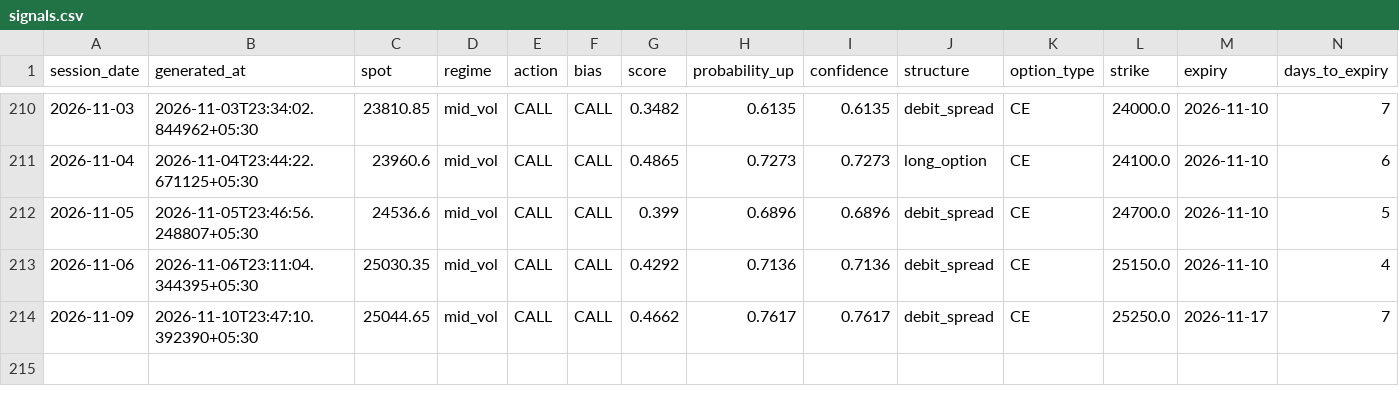
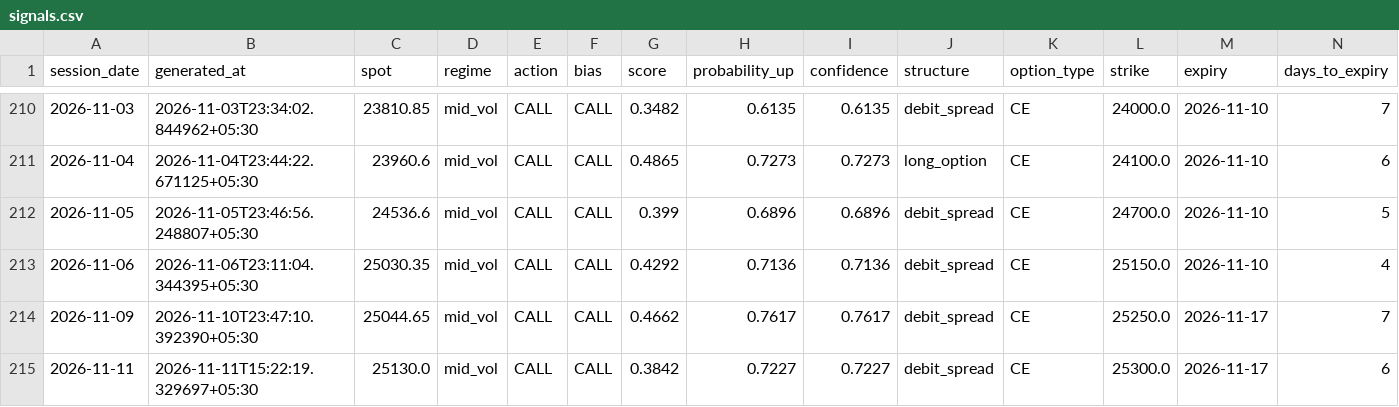
Before and after one commit to ramanauday1561/kite-mcp, a CSV file: docs/data/signals.csv, drawn as a sheet; only a part is shown, gaps mark what is left out; rows hold the shown columns only; the diff names each change by its address in the sheet, - before the commit and + after, or states it on an @@ line.

```diff
--- a/docs/data/signals.csv
+++ b/docs/data/signals.csv
+row 215: 2026-11-11 | 2026-11-11T15:22:19.329697+05:30 | 25130.0 | mid_vol | CALL | CALL | 0.3842 | 0.7227 | 0.7227 | debit_spread | CE | 25300.0 | 2026-11-17 | 6
```
Also changed, not shown: 7 other files.
